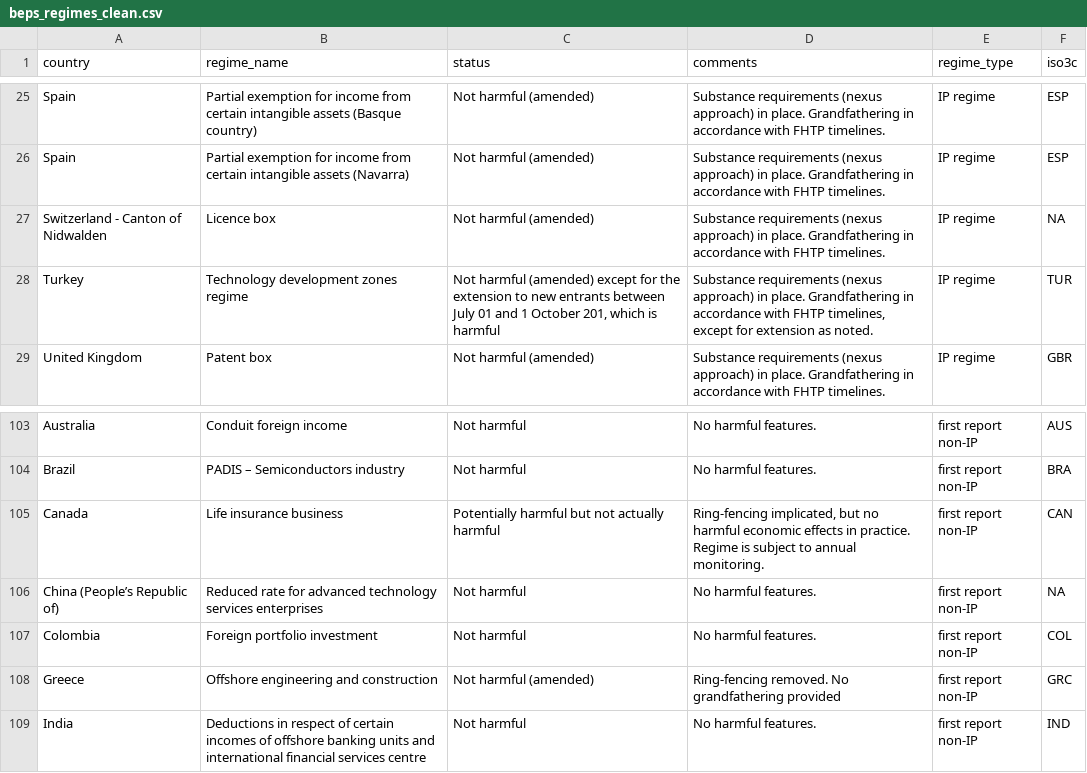
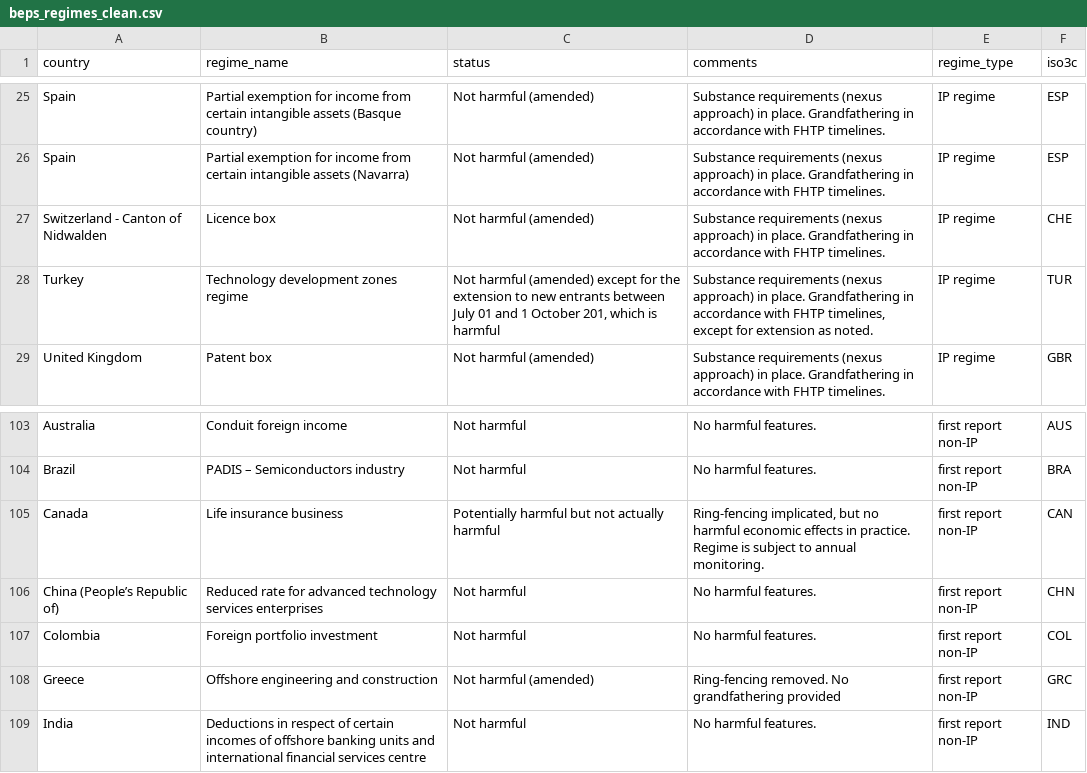
Before and after one commit to fheitmueller/sez_beps, a CSV file: data_prepared/beps_regimes_clean.csv, drawn as a sheet; only a part is shown, gaps mark what is left out.

```diff
--- a/data_prepared/beps_regimes_clean.csv
+++ b/data_prepared/beps_regimes_clean.csv
@@ -26,3 +26,3 @@ Spain;Partial exemption for income from certain intangible assets (Basque countr
 Spain;Partial exemption for income from certain intangible assets (Navarra);Not harmful (amended);Substance requirements (nexus approach) in place. Grandfathering in accordance with FHTP timelines.;IP regime;ESP
-Switzerland - Canton of Nidwalden;Licence box;Not harmful (amended);Substance requirements (nexus approach) in place. Grandfathering in accordance with FHTP timelines.;IP regime;NA
+Switzerland - Canton of Nidwalden;Licence box;Not harmful (amended);Substance requirements (nexus approach) in place. Grandfathering in accordance with FHTP timelines.;IP regime;CHE
 Turkey;Technology development zones regime;Not harmful (amended) except for the extension to new entrants between  July 01 and 1 October 201, which is harmful;Substance requirements (nexus approach) in place. Grandfathering in accordance with FHTP timelines, except for extension as noted.;IP regime;TUR
@@ -105,3 +105,3 @@ Brazil;PADIS – Semiconductors industry;Not harmful;No harmful features.;first
 Canada;Life insurance business;Potentially harmful but not actually harmful;Ring-fencing implicated, but no harmful economic effects in practice. Regime is subject to annual monitoring.;first report non-IP;CAN
-China (People’s Republic of);Reduced rate for advanced technology services enterprises;Not harmful;No harmful features.;first report non-IP;NA
+China (People’s Republic of);Reduced rate for advanced technology services enterprises;Not harmful;No harmful features.;first report non-IP;CHN
 Colombia;Foreign portfolio investment;Not harmful;No harmful features.;first report non-IP;COL
```
Also changed, not shown: data_created/regimes_sez_combined.csv, data_prepared/inc_frame.csv, 17 other files.
